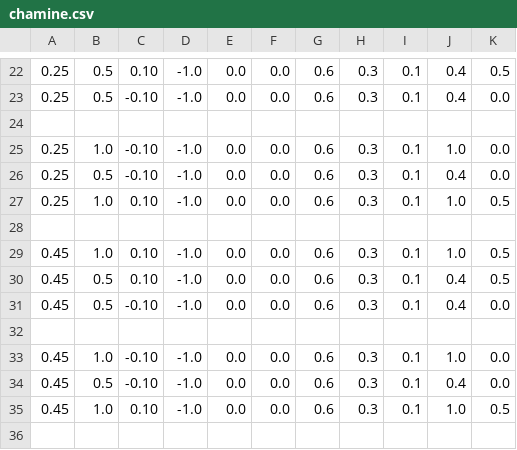
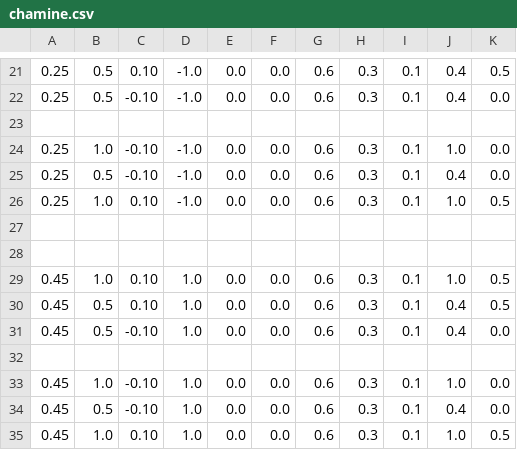
Before and after one commit to Fallkenny/OpenGL-CSVRenderer-Reloaded, a CSV file: OpenGL-CSVRenderer-Reloaded/chamine.csv, drawn as a sheet; only a part is shown, gaps mark what is left out; removed rows and columns are numbered as before the commit, all else as after; the diff covers the shown part only; the diff names each change by its address in the sheet, - before the commit and + after, or states it on an @@ line.

```diff
--- a/OpenGL-CSVRenderer-Reloaded/chamine.csv
+++ b/OpenGL-CSVRenderer-Reloaded/chamine.csv
-row 29: 0.45 | 1.0 | 0.10 | -1.0 | 0.0 | 0.0 | 0.6 | 0.3 | 0.1 | 1.0 | 0.5
-row 30: 0.45 | 0.5 | 0.10 | -1.0 | 0.0 | 0.0 | 0.6 | 0.3 | 0.1 | 0.4 | 0.5
-row 31: 0.45 | 0.5 | -0.10 | -1.0 | 0.0 | 0.0 | 0.6 | 0.3 | 0.1 | 0.4 | 0.0
+row 29: 0.45 | 1.0 | 0.10 | 1.0 | 0.0 | 0.0 | 0.6 | 0.3 | 0.1 | 1.0 | 0.5
+row 30: 0.45 | 0.5 | 0.10 | 1.0 | 0.0 | 0.0 | 0.6 | 0.3 | 0.1 | 0.4 | 0.5
+row 31: 0.45 | 0.5 | -0.10 | 1.0 | 0.0 | 0.0 | 0.6 | 0.3 | 0.1 | 0.4 | 0.0
+row 32: (empty)
-D33:D35: -1.0
+D33:D35: 1.0
```
Also changed, not shown: 1 removed row and 24 edited cells elsewhere in this file, OpenGL-CSVRenderer-Reloaded/caule.csv, OpenGL-CSVRenderer-Reloaded/cerca.csv, 14 other files.
